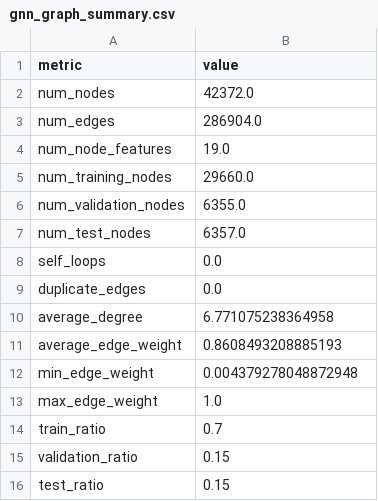
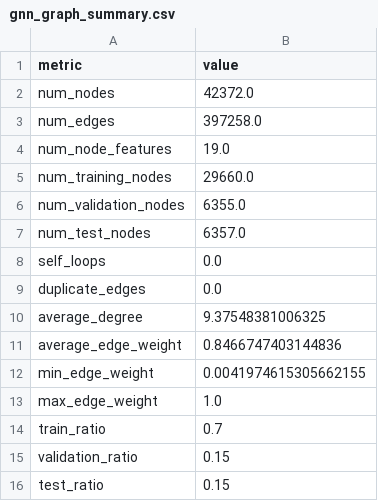
Before and after one commit to moni182006-collab/GridGuard-AI, a CSV file: data/processed/gnn_graph_summary.csv, drawn as a sheet.

```diff
--- a/data/processed/gnn_graph_summary.csv
+++ b/data/processed/gnn_graph_summary.csv
@@ -2,3 +2,3 @@ metric,value
 num_nodes,42372.0
-num_edges,286904.0
+num_edges,397258.0
 num_node_features,19.0
@@ -9,5 +9,5 @@ self_loops,0.0
 duplicate_edges,0.0
-average_degree,6.771075238364958
-average_edge_weight,0.8608493208885193
-min_edge_weight,0.004379278048872948
+average_degree,9.37548381006325
+average_edge_weight,0.8466747403144836
+min_edge_weight,0.0041974615305662155
 max_edge_weight,1.0
```
Also changed, not shown: data/processed/baseline_ml_results.csv, data/processed/feature_importance.csv, 32 other files.
